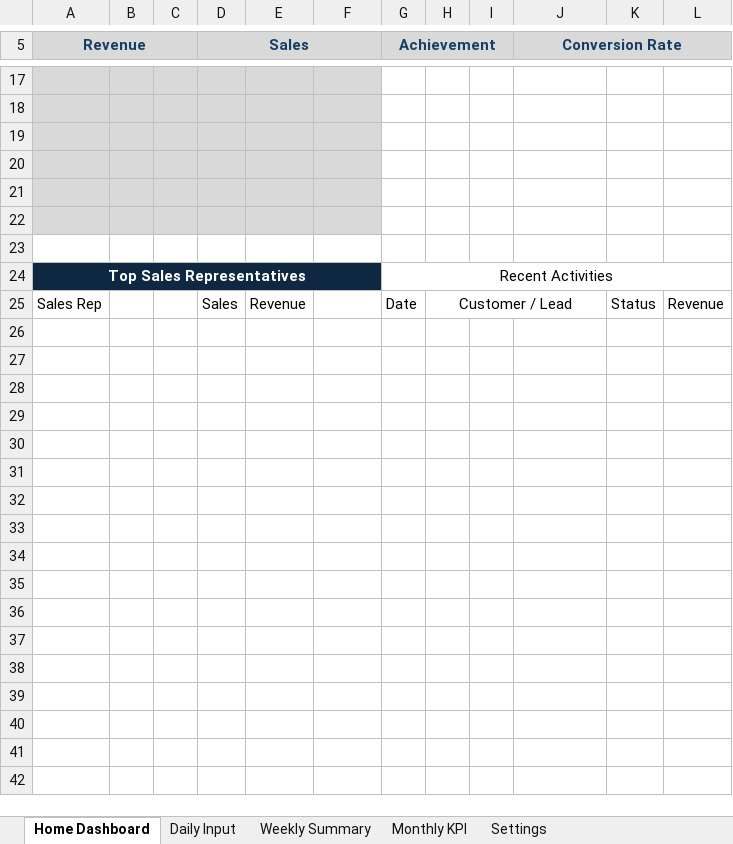
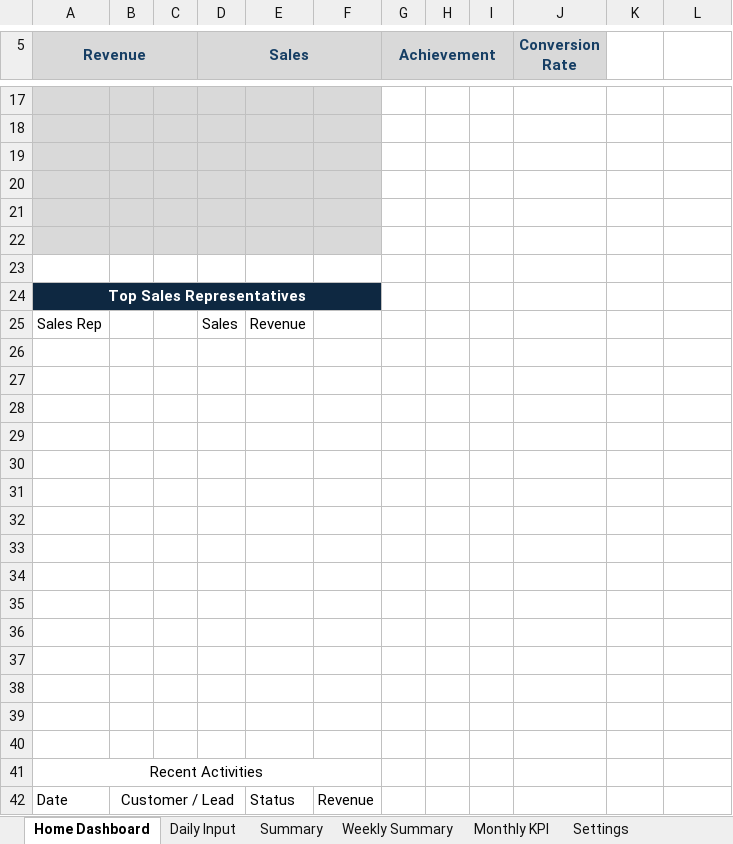
Before and after one commit to Seiko-K/Sales-Dashboard, an Excel workbook: src/Sales-Dashboard.xlsx, sheet Home Dashboard, drawn as a sheet; only a part is shown, gaps mark what is left out; values as stored, in another font and other column widths than the file's, no borders; charts and pictures not drawn; removed rows and columns are numbered as before the commit, all else as after; the diff covers the shown part only; the diff names each change by its address in the sheet, - before the commit and + after, or states it on an @@ line.

Commit message:
Update Sales-Dashboard.xlsx

```diff
--- a/src/Sales-Dashboard.xlsx (sheet Home Dashboard)
+++ b/src/Sales-Dashboard.xlsx (sheet Home Dashboard)
+sheet tab: Summary
-J5:L6 merged
+J5:J6 merged
-K5:L5 fill: #D9D9D9
+K5:L5 fill: none
-G24 (Achievement): Recent Activities
+G24 (Achievement): (empty)
-G24:L24 merged
-G25 (Achievement): Date
+G25 (Achievement): (empty)
-H25: Customer / Lead
+H25: (empty)
-H25:J25 merged
-K25: Status
+K25: (empty)
-L25: Revenue
+L25: (empty)
+row 26: (empty)
+row 27: (empty)
+row 28: (empty)
+row 29: (empty)
+row 30: (empty)
+row 31: (empty)
+row 32: (empty)
+row 33: (empty)
+row 34: (empty)
+row 35: (empty)
+row 36: (empty)
+row 37: (empty)
+row 38: (empty)
+row 39: (empty)
+row 40: (empty)
+row 41: Recent Activities
+row 42: Date | Customer / Lead |  |  | Status | Revenue
```
Also changed, not shown: 2 added rows, 2 removed rows, 1 edited cell, cell formats and merged cells elsewhere in this sheet, sheet Daily Input, charts or pictures.
